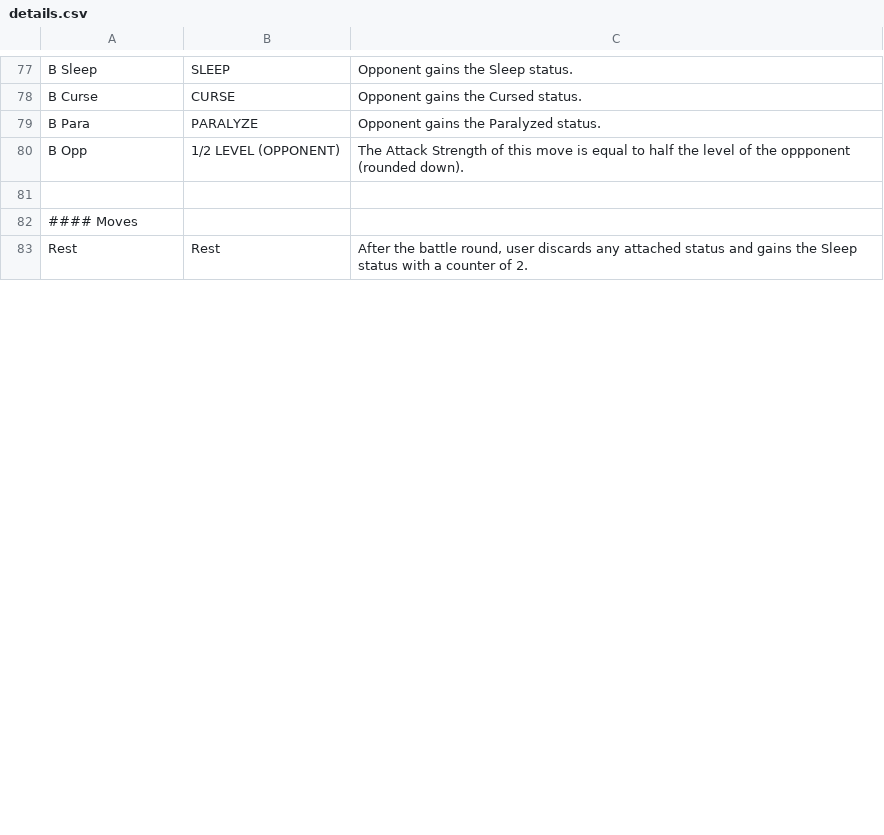
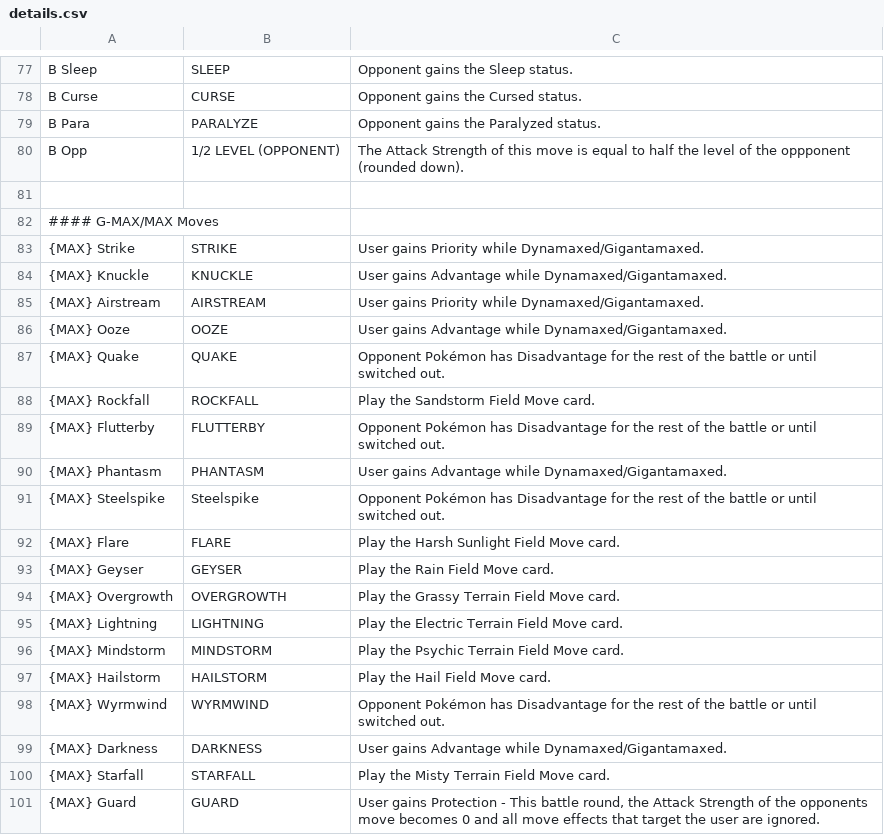
Before and after one commit to noHero123/PMTUDex, a CSV file: app/src/main/assets/details.csv, drawn as a sheet; only a part is shown, gaps mark what is left out; the shorter side is filled out with more unchanged rows; the diff covers the shown part only.

Commit message:
add max and gmax descriptions

```diff
--- a/app/src/main/assets/details.csv
+++ b/app/src/main/assets/details.csv
@@ -81,2 +81,21 @@
 
-#### Moves
+#### G-MAX/MAX Moves
+"{MAX} Strike","STRIKE","User gains Priority while Dynamaxed/Gigantamaxed."
+"{MAX} Knuckle","KNUCKLE","User gains Advantage while Dynamaxed/Gigantamaxed."
+"{MAX} Airstream","AIRSTREAM","User gains Priority while Dynamaxed/Gigantamaxed."
+"{MAX} Ooze","OOZE","User gains Advantage while Dynamaxed/Gigantamaxed."
+"{MAX} Quake","QUAKE","Opponent Pokémon has Disadvantage for the rest of the battle or until switched out."
+"{MAX} Rockfall","ROCKFALL","Play the Sandstorm Field Move card."
+"{MAX} Flutterby","FLUTTERBY","Opponent Pokémon has Disadvantage for the rest of the battle or until switched out."
+"{MAX} Phantasm","PHANTASM","User gains Advantage while Dynamaxed/Gigantamaxed."
+"{MAX} Steelspike","Steelspike","Opponent Pokémon has Disadvantage for the rest of the battle or until switched out."
+"{MAX} Flare","FLARE","Play the Harsh Sunlight Field Move card."
+"{MAX} Geyser","GEYSER","Play the Rain Field Move card."
+"{MAX} Overgrowth","OVERGROWTH","Play the Grassy Terrain Field Move card."
+"{MAX} Lightning","LIGHTNING","Play the Electric Terrain Field Move card."
+"{MAX} Mindstorm","MINDSTORM","Play the Psychic Terrain Field Move card."
+"{MAX} Hailstorm","HAILSTORM","Play the Hail Field Move card."
+"{MAX} Wyrmwind","WYRMWIND","Opponent Pokémon has Disadvantage for the rest of the battle or until switched out."
+"{MAX} Darkness","DARKNESS","User gains Advantage while Dynamaxed/Gigantamaxed."
+"{MAX} Starfall","STARFALL","Play the Misty Terrain Field Move card."
+"{MAX} Guard","GUARD","User gains Protection - This battle round, the Attack Strength of the opponents move becomes 0 and all move effects that target the user are ignored."
```
Also changed, not shown: 12 added rows, 1 removed row and 1 moved row elsewhere in this file.
